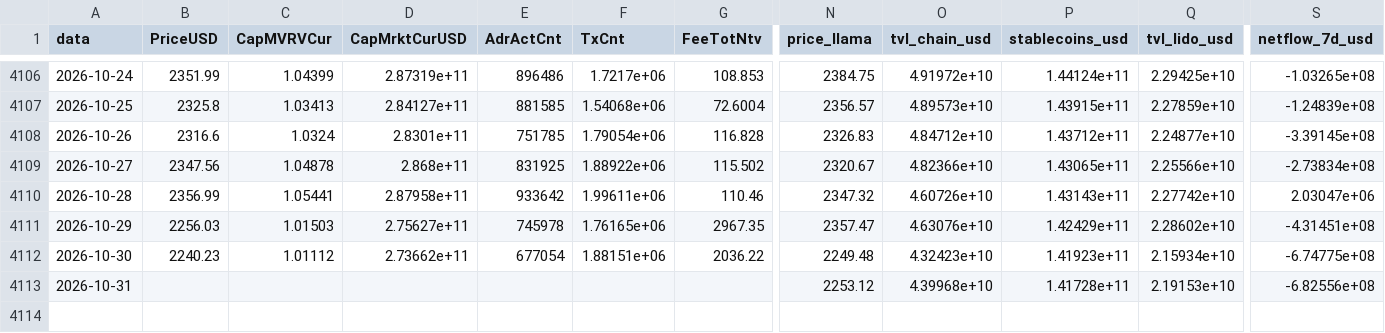
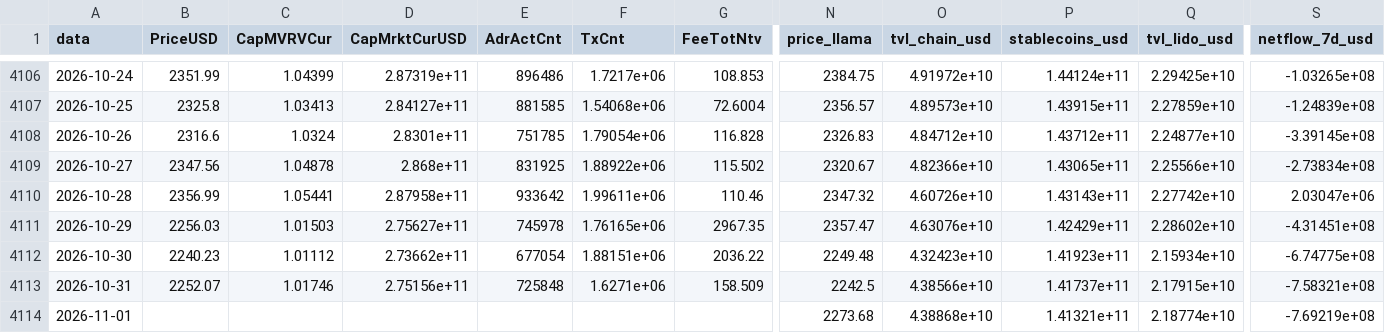
Before and after one commit to JKVitali/pbj-scanner, a CSV file: data/cripto/eth_indicadores.csv, drawn as a sheet; only a part is shown, gaps mark what is left out; rows hold the shown columns only; the diff covers the shown part only; the diff names each change by its address in the sheet, - before the commit and + after, or states it on an @@ line.

```diff
--- a/data/cripto/eth_indicadores.csv
+++ b/data/cripto/eth_indicadores.csv
-B4113 (PriceUSD): (empty)
+B4113 (PriceUSD): 2252.07
-C4113 (CapMVRVCur): (empty)
+C4113 (CapMVRVCur): 1.01746
-D4113 (CapMrktCurUSD): (empty)
+D4113 (CapMrktCurUSD): 2.75156e+11
-E4113 (AdrActCnt): (empty)
+E4113 (AdrActCnt): 725848
-F4113 (TxCnt): (empty)
+F4113 (TxCnt): 1.6271e+06
-G4113 (FeeTotNtv): (empty)
+G4113 (FeeTotNtv): 158.509
-N4113 (price_llama): 2253.12
+N4113 (price_llama): 2242.5
-O4113 (tvl_chain_usd): 4.39968e+10
+O4113 (tvl_chain_usd): 4.38566e+10
-P4113 (stablecoins_usd): 1.41728e+11
+P4113 (stablecoins_usd): 1.41737e+11
-Q4113 (tvl_lido_usd): 2.19153e+10
+Q4113 (tvl_lido_usd): 2.17915e+10
-S4113 (netflow_7d_usd): -6.82556e+08
+S4113 (netflow_7d_usd): -7.58321e+08
+row 4114: 2026-11-01 |  |  |  |  |  |  | 2273.68 | 4.38868e+10 | 1.41321e+11 | 2.18774e+10 | -7.69219e+08
```
Also changed, not shown: 7 edited cells elsewhere in this file, data/btc/btc_indicadores.csv, data/cripto/link_indicadores.csv, 13 other files.
